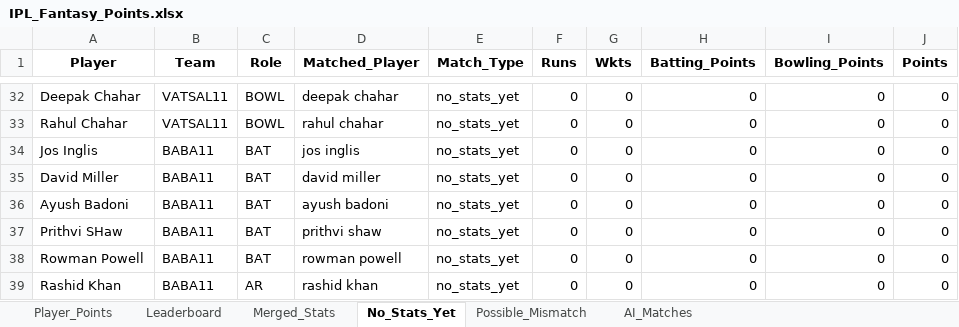
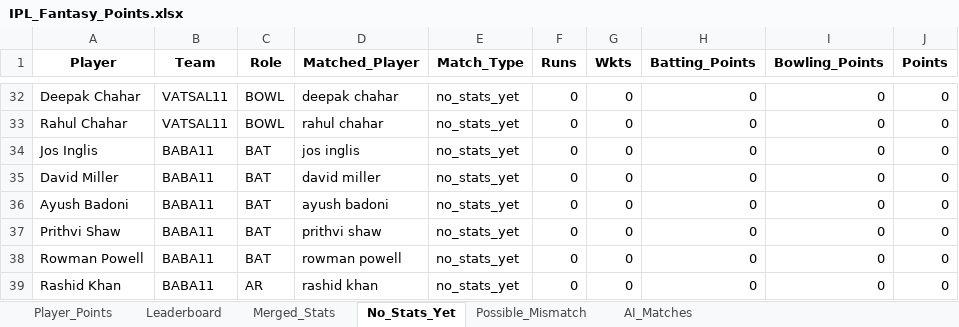
Before and after one commit to pratikalwaysrocks/Wadi-IPL-2026, an Excel workbook: IPL_Fantasy_Points.xlsx, sheet No_Stats_Yet, drawn as a sheet; only a part is shown, gaps mark what is left out; values as stored, in another font and other column widths than the file's, no borders; the diff names each change by its address in the sheet, - before the commit and + after, or states it on an @@ line.

```diff
--- a/IPL_Fantasy_Points.xlsx (sheet No_Stats_Yet)
+++ b/IPL_Fantasy_Points.xlsx (sheet No_Stats_Yet)
-A37 (Player): Prithvi SHaw
+A37 (Player): Prithvi Shaw
```
Also changed, not shown: sheet Possible_Mismatch, sheet Leaderboard, sheet Player_Points, ipl_stats_2026.xlsx.
